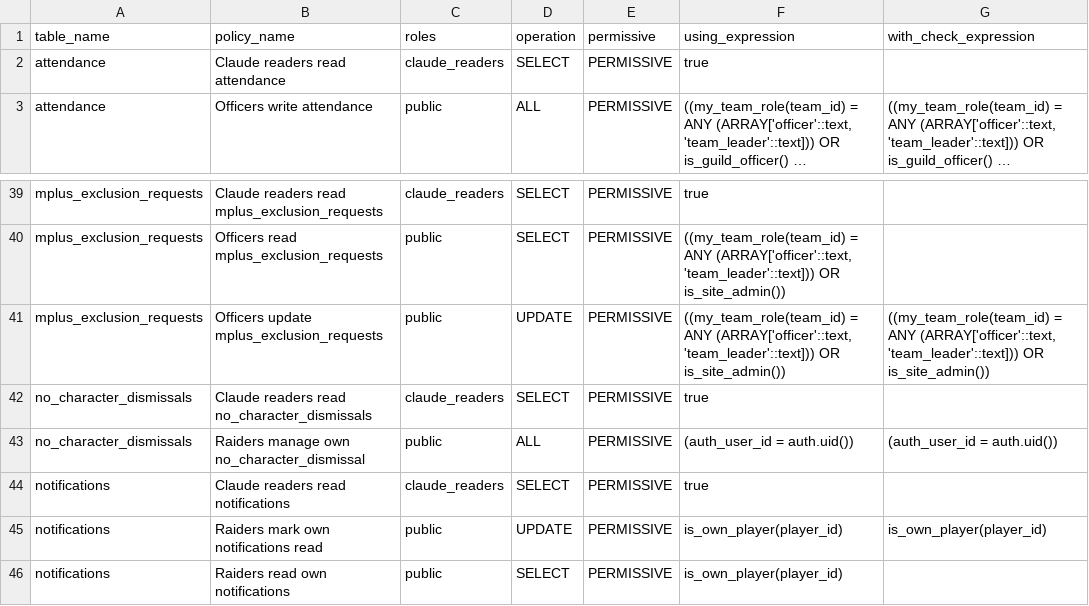
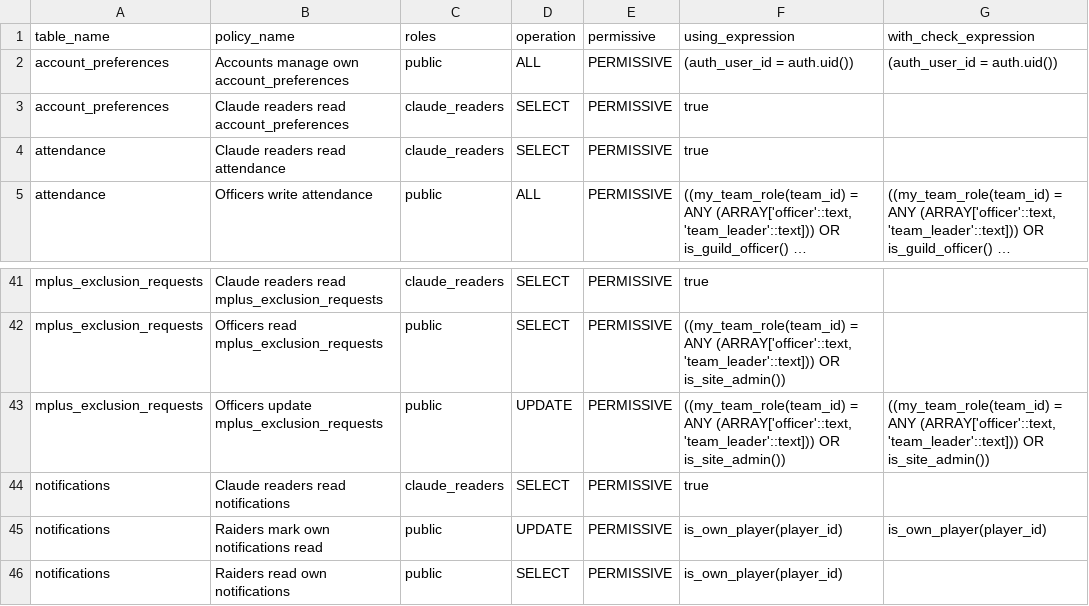
Before and after one commit to katogaming88/WGA-Raid-Hub, a CSV file: docs/rls_policies.csv, drawn as a sheet; only a part is shown, gaps mark what is left out; long unchanged cells end in ….

```diff
--- a/docs/rls_policies.csv
+++ b/docs/rls_policies.csv
@@ -1,2 +1,4 @@
 table_name,policy_name,roles,operation,permissive,using_expression,with_check_expression
+account_preferences,Accounts manage own account_preferences,public,ALL,PERMISSIVE,(auth_user_id = auth.uid()),(auth_user_id = auth.uid())
+account_preferences,Claude readers read account_preferences,claude_readers,SELECT,PERMISSIVE,true,
 attendance,Claude readers read attendance,claude_readers,SELECT,PERMISSIVE,true,
@@ -47,4 +49,2 @@ mplus_exclusion_requests,Officers read mplus_exclusion_requests,public,SELECT,PE
 mplus_exclusion_requests,Officers update mplus_exclusion_requests,public,UPDATE,PERMISSIVE,"((my_team_role(team_id) = ANY (ARRAY['officer'::text, 'team_leader'::text])) OR is_site_admin())","((my_team_role(team_id) = ANY (ARRAY['officer'::text, 'team_leader'::text])) OR is_site_admin())"
-no_character_dismissals,Claude readers read no_character_dismissals,claude_readers,SELECT,PERMISSIVE,true,
-no_character_dismissals,Raiders manage own no_character_dismissal,public,ALL,PERMISSIVE,(auth_user_id = auth.uid()),(auth_user_id = auth.uid())
 notifications,Claude readers read notifications,claude_readers,SELECT,PERMISSIVE,true,
```
Also changed, not shown: 25 other files.
